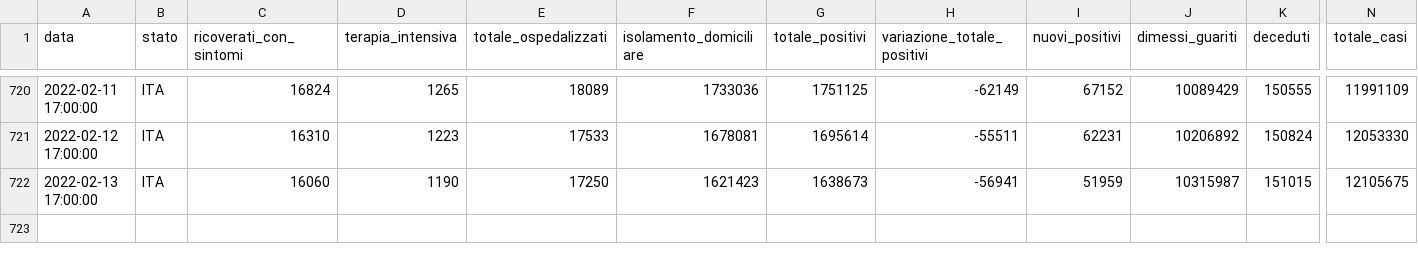
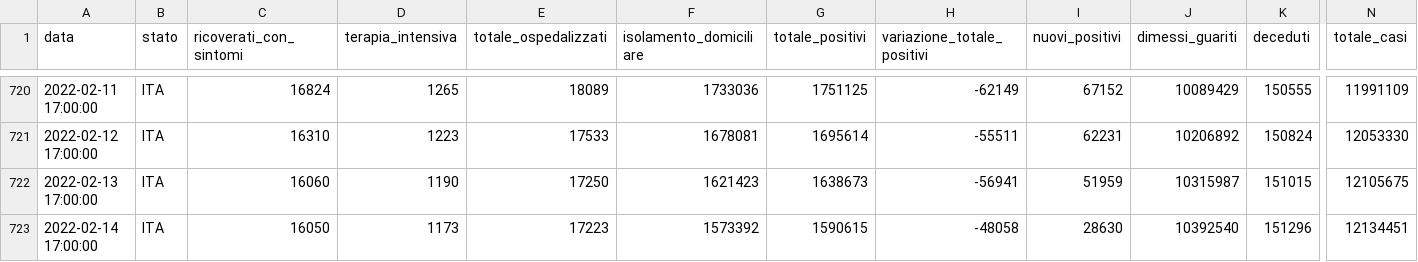
Before and after one commit to Luca-Terrazzan/covid-analysis, a CSV file: data/global-latest-data-with-proportions.csv, drawn as a sheet; only a part is shown, gaps mark what is left out; rows hold the shown columns only; the diff names each change by its address in the sheet, - before the commit and + after, or states it on an @@ line.

Commit message:
automatic data update

```diff
--- a/data/global-latest-data-with-proportions.csv
+++ b/data/global-latest-data-with-proportions.csv
+row 723: 2022-02-14 17:00:00 | ITA | 16050 | 1173 | 17223 | 1573392 | 1590615 | -48058 | 28630 | 10392540 | 151296 | 12134451
```
Also changed, not shown: data/global-latest-data.csv, 1 other file.
